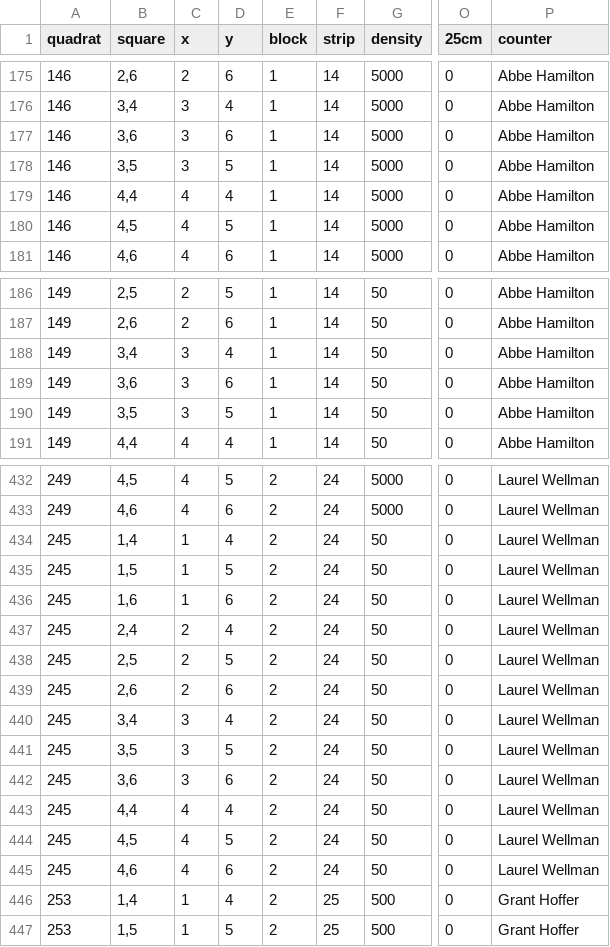
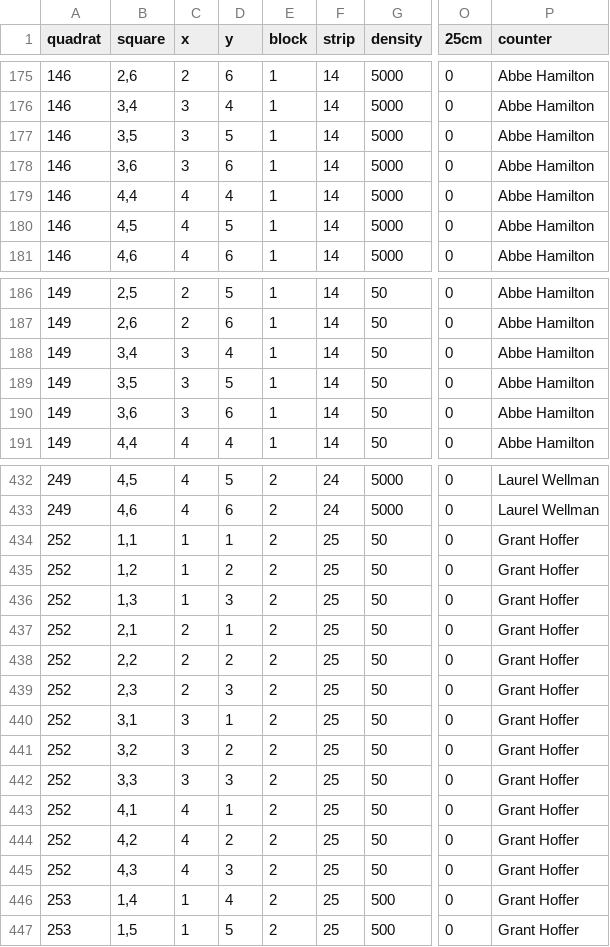
Before and after one commit to lew5444/CREWS, a CSV file: CREWS_WeedSizes_WH.csv, drawn as a sheet; only a part is shown, gaps mark what is left out; the diff covers the shown part only; the diff names each change by its address in the sheet, - before the commit and + after, or states it on an @@ line.

Commit message:
Add files via upload

```diff
--- a/CREWS_WeedSizes_WH.csv
+++ b/CREWS_WeedSizes_WH.csv
@@ row 178 moved to row 177: 146 @@
@@ row 190 moved to row 189: 149 @@
-A434:A445 (quadrat): 245
+A434:A445 (quadrat): 252
-B434 (square): 1,4
+B434 (square): 1,1
-D434 (y): 4
+D434 (y): 1
-F434:F445 (strip): 24
+F434:F445 (strip): 25
-P434:P445 (counter): Laurel Wellman
+P434:P445 (counter): Grant Hoffer
-B435 (square): 1,5
+B435 (square): 1,2
-D435 (y): 5
+D435 (y): 2
-B436 (square): 1,6
+B436 (square): 1,3
-D436 (y): 6
+D436 (y): 3
-B437 (square): 2,4
+B437 (square): 2,1
-D437 (y): 4
+D437 (y): 1
-B438 (square): 2,5
+B438 (square): 2,2
-D438 (y): 5
+D438 (y): 2
-B439 (square): 2,6
+B439 (square): 2,3
-D439 (y): 6
+D439 (y): 3
-B440 (square): 3,4
+B440 (square): 3,1
-D440 (y): 4
+D440 (y): 1
-B441 (square): 3,5
+B441 (square): 3,2
-D441 (y): 5
+D441 (y): 2
-B442 (square): 3,6
+B442 (square): 3,3
-D442 (y): 6
+D442 (y): 3
-B443 (square): 4,4
+B443 (square): 4,1
-D443 (y): 4
+D443 (y): 1
-B444 (square): 4,5
+B444 (square): 4,2
-D444 (y): 5
+D444 (y): 2
-B445 (square): 4,6
+B445 (square): 4,3
-D445 (y): 6
+D445 (y): 3
```
Also changed, not shown: 7 moved rows elsewhere in this file.
